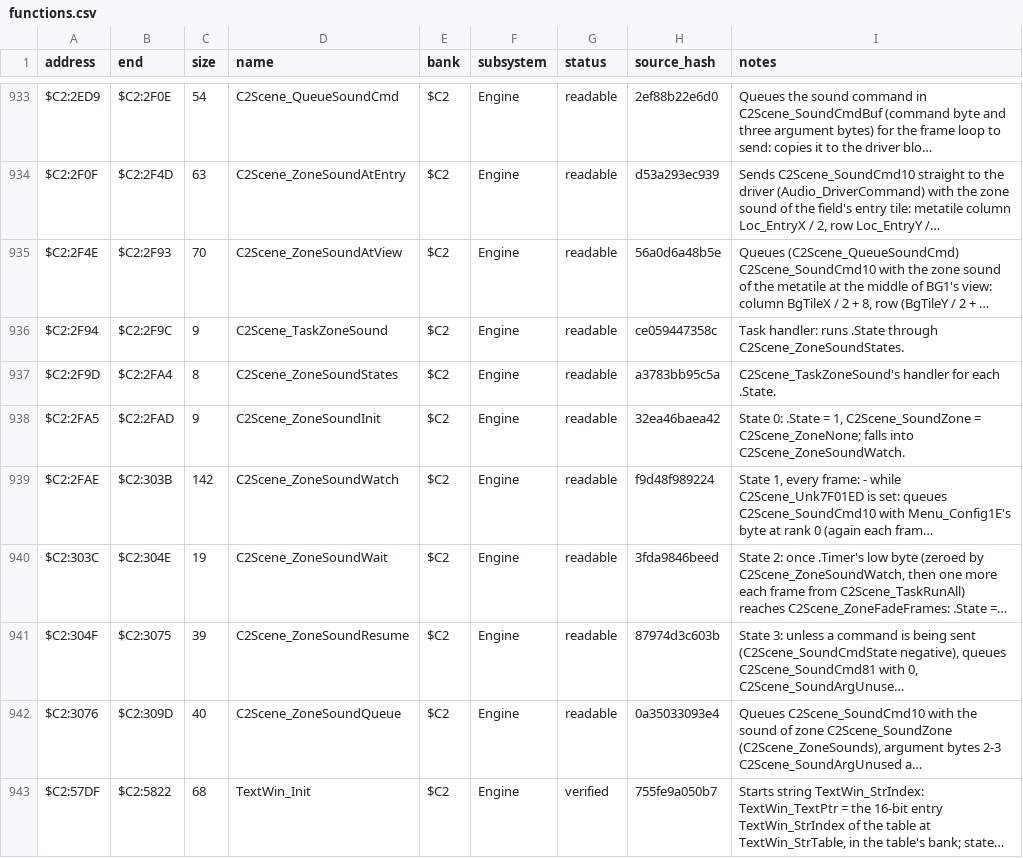
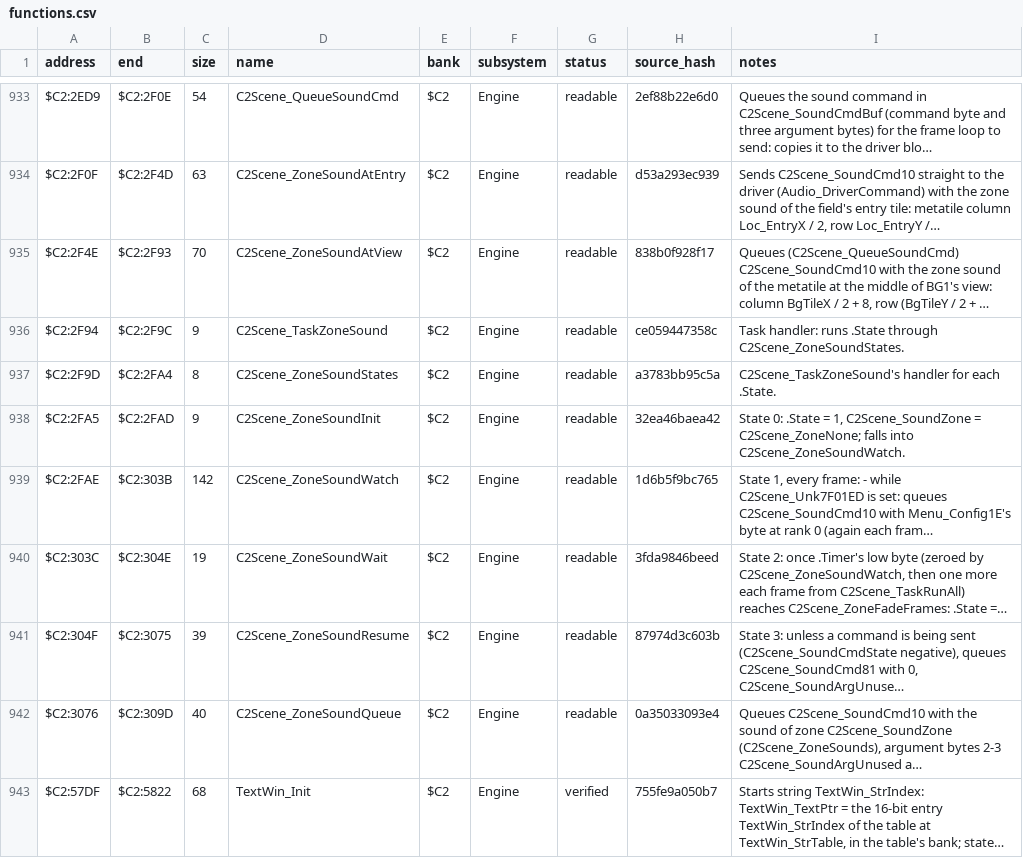
Before and after one commit to ThisIsAkill/ChronoRET, a CSV file: symbols/functions.csv, drawn as a sheet; only a part is shown, gaps mark what is left out; long unchanged cells end in …; the diff names each change by its address in the sheet, - before the commit and + after, or states it on an @@ line.

```diff
--- a/symbols/functions.csv
+++ b/symbols/functions.csv
-H935 (source_hash): 56a0d6a48b5e
+H935 (source_hash): 838b0f928f17
-H939 (source_hash): f9d48f989224
+H939 (source_hash): 1d6b5f9bc765
```
Also changed, not shown: 1 other file.
